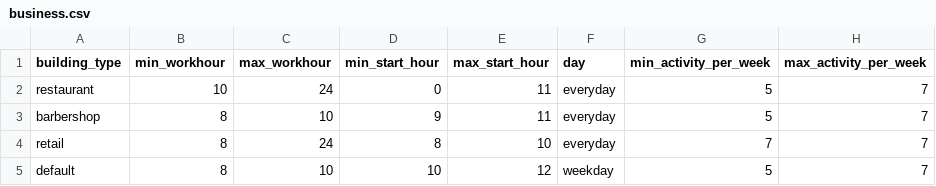
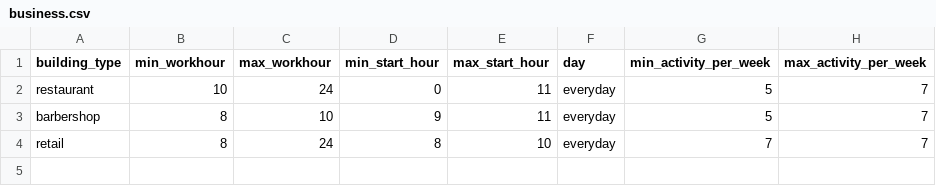
Before and after one commit to rithgroove/Epidemicon, a CSV file: config/business.csv, drawn as a sheet.

Commit message:
added business to the agents behvaior

```diff
--- a/config/business.csv
+++ b/config/business.csv
@@ -4,2 +4 @@ barbershop,8,10,9,11,everyday,5,7
 retail,8,24,8,10,everyday,7,7
-default,8,10,10,12,weekday,5,7
```
Also changed, not shown: 3 other files.
